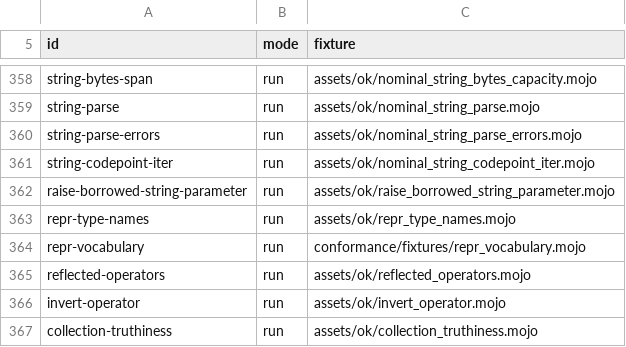
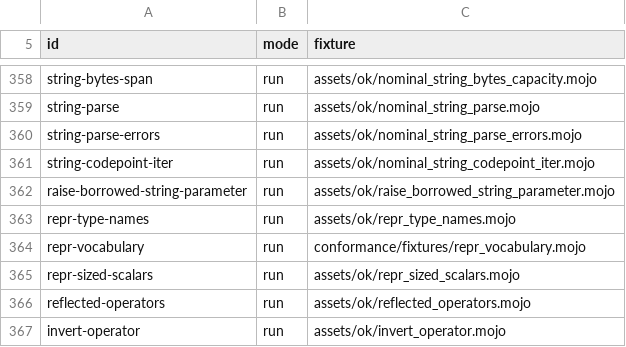
Before and after one commit to bpr/mojito, a TSV file: conformance/cases.tsv, drawn as a sheet; only a part is shown, gaps mark what is left out; the shorter side is filled out with more unchanged rows; the diff names each change by its address in the sheet, - before the commit and + after, or states it on an @@ line.

```diff
--- a/conformance/cases.tsv
+++ b/conformance/cases.tsv
+row 365: repr-sized-scalars | run | assets/ok/repr_sized_scalars.mojo
```
Also changed, not shown: conformance/assets-mojo-rejects.tsv, conformance/pliron-parity.tsv, 10 other files.
